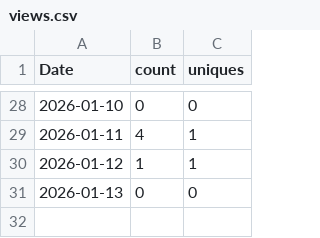
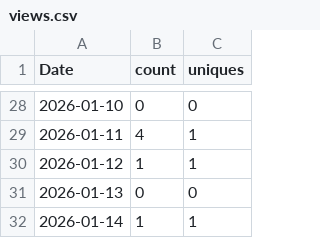
Before and after one commit to thanh727/rational-primer-design, a CSV file: traffic/views.csv, drawn as a sheet; only a part is shown, gaps mark what is left out; the diff names each change by its address in the sheet, - before the commit and + after, or states it on an @@ line.

```diff
--- a/traffic/views.csv
+++ b/traffic/views.csv
+row 32: 2026-01-14 | 1 | 1
```
Also changed, not shown: 1 other file.
